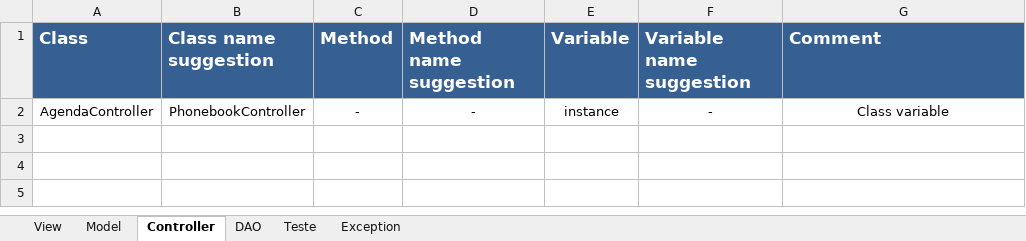
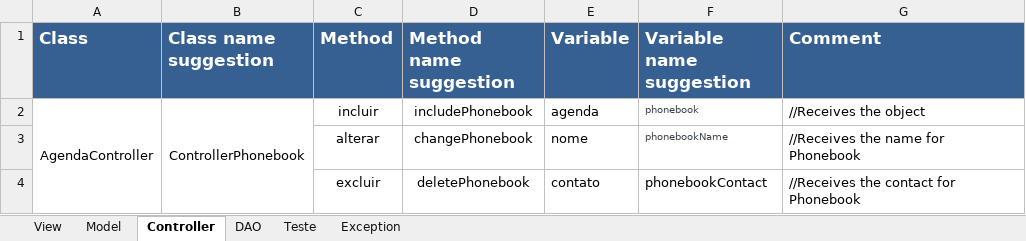
Before and after one commit to Emiliemorais/Tecnicas-de-Programacao---Grupo-1, an Excel workbook: Atividade 2 - Lista de variáveis_A.xlsx, sheet Controller, drawn as a sheet; values as stored, in another font and other column widths than the file's, no borders; removed rows and columns are numbered as before the commit, all else as after; the diff names each change by its address in the sheet, - before the commit and + after, or states it on an @@ line.

```diff
--- a/Atividade 2 - Lista de variáveis_A.xlsx (sheet Controller)
+++ b/Atividade 2 - Lista de variáveis_A.xlsx (sheet Controller)
-row 2: AgendaController | PhonebookController | - | - | instance | - | Class variable
+row 2: AgendaController | ControllerPhonebook | incluir | includePhonebook | agenda | phonebook | //Receives the object
+row 3:  |  | alterar | changePhonebook | nome | phonebookName | //Receives the name for Phonebook
+row 4:  |  | excluir | deletePhonebook | contato | phonebookContact | //Receives the contact for Phonebook
```
Also changed, not shown: sheet Model, sheet DAO.
